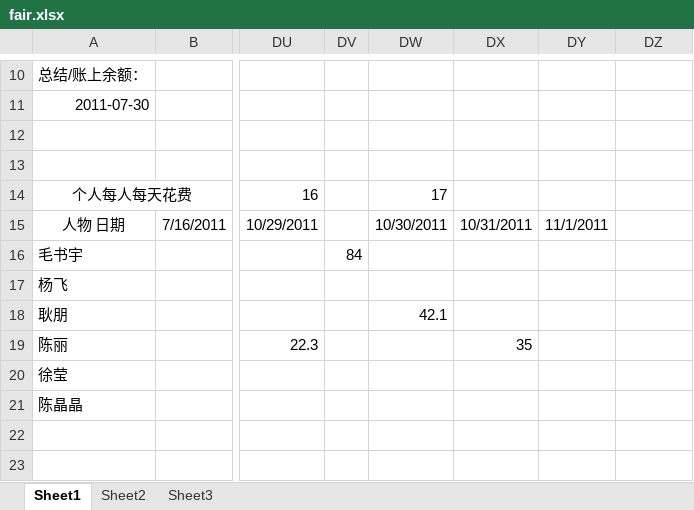
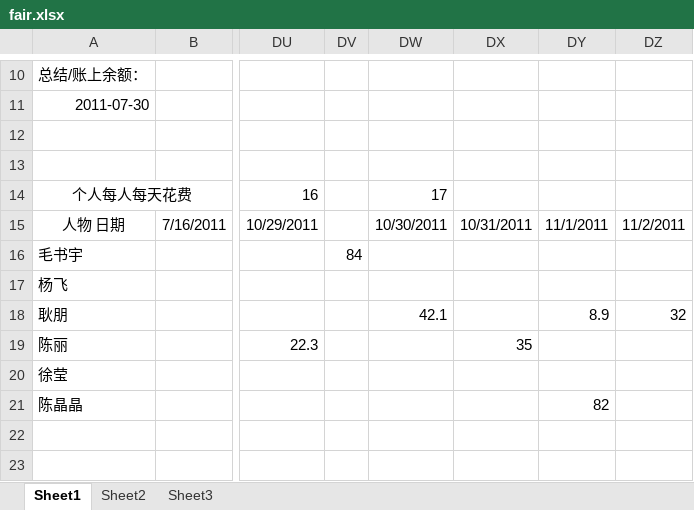
Before and after one commit to Vandread911/coocon-code, an Excel workbook: common/fair.xlsx, sheet Sheet1, drawn as a sheet; only a part is shown, gaps mark what is left out; values as stored, in another font and other column widths than the file's, no borders; the diff names each change by its address in the sheet, - before the commit and + after, or states it on an @@ line.

```diff
--- a/common/fair.xlsx (sheet Sheet1)
+++ b/common/fair.xlsx (sheet Sheet1)
-DZ15: (empty)
+DZ15: 11/2/2011
-DY18: (empty)
+DY18: 8.9
-DZ18: (empty)
+DZ18: 32
-DY21: (empty)
+DY21: 82
```
